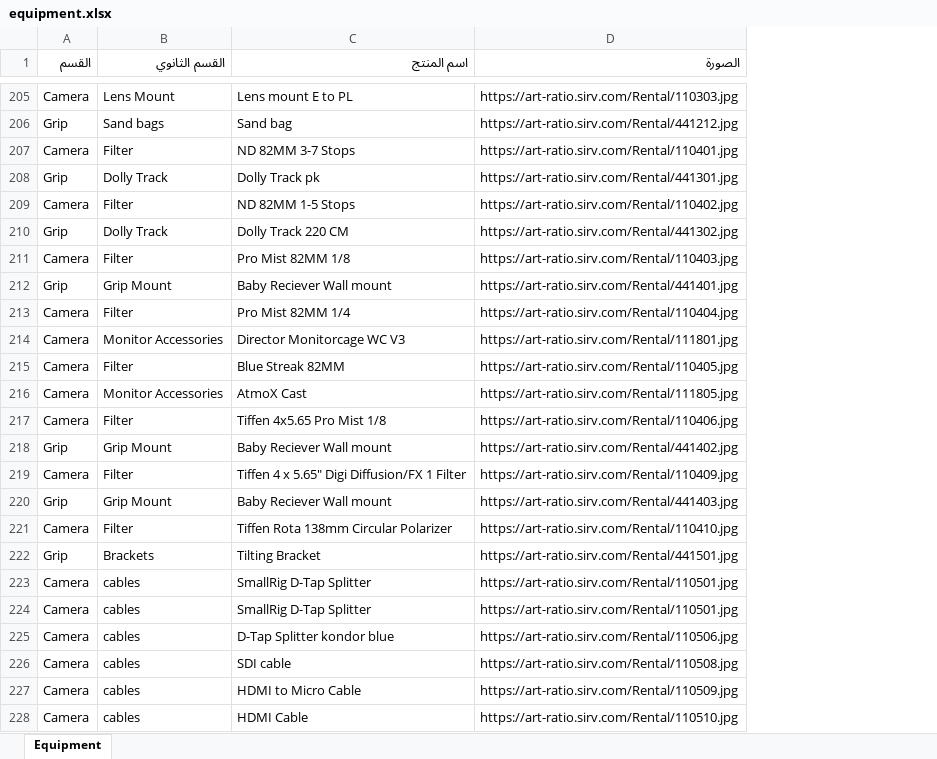
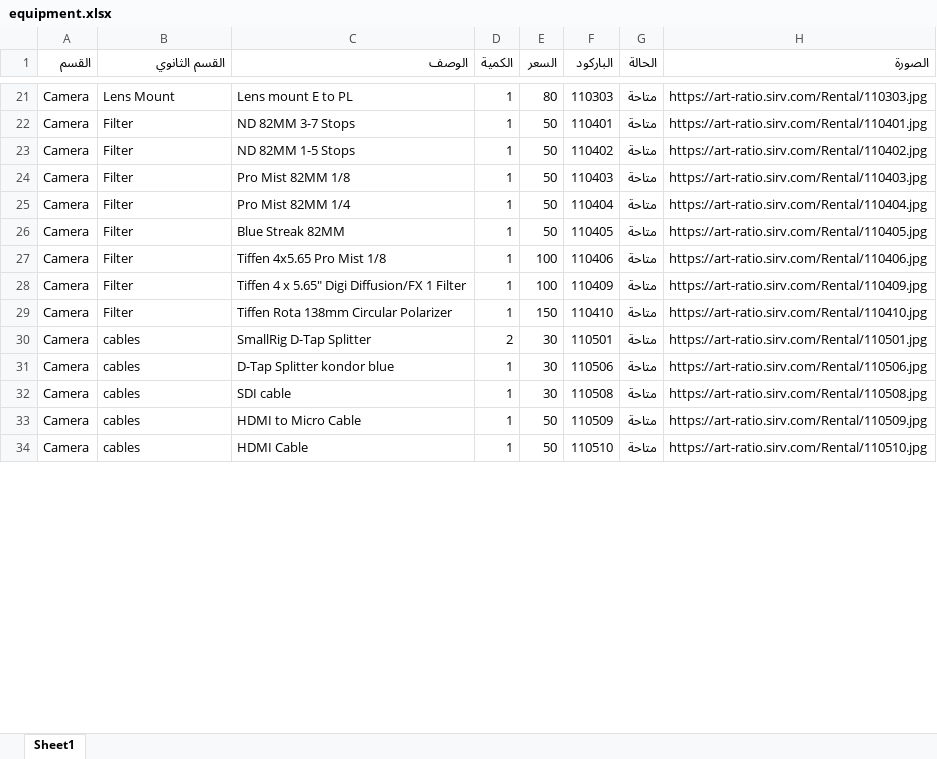
Before and after one commit to ammaralk1/artratiorentalapp, an Excel workbook: Arino - Template/assets/data/equipment.xlsx, sheet Sheet1, drawn as a sheet; only a part is shown, gaps mark what is left out; values as stored, in another font and other column widths than the file's, no cell formats; removed rows and columns are numbered as before the commit, all else as after; the diff covers the shown part only; the diff names each change by its address in the sheet, - before the commit and + after, or states it on an @@ line.

Commit message:
Use app V2 equipment list as template data source

```diff
--- a/Arino - Template/assets/data/equipment.xlsx (sheet Sheet1)
+++ b/Arino - Template/assets/data/equipment.xlsx (sheet Sheet1)
-sheet tab: Equipment
+sheet tab: Sheet1
+column D (الكمية), rows 21-34: 1 | 1 | 1 | 1 | 1 | 1 | 1 | 1 | 1 | 2 | 1 | 1 | 1 | 1
+column E (السعر), rows 21-34: 80 | 50 | 50 | 50 | 50 | 50 | 100 | 100 | 150 | 30 | 30 | 30 | 50 | 50
+column F (الباركود), rows 21-34: 110303 | 110401 | 110402 | 110403 | 110404 | 110405 | 110406 | 110409 | 110410 | 110501 | 110506 | 110508 | 110509 | 110510
+column G (الحالة), rows 21-34: all متاحة
-C1: اسم المنتج
+C1: الوصف
-row 206: Grip | Sand bags | Sand bag | https://art-ratio.sirv.com/Rental/441212.jpg
@@ row 208 moved to row 160: Grip @@
-row 210: Grip | Dolly Track | Dolly Track 220 CM | https://art-ratio.sirv.com/Rental/441302.jpg
-row 212: Grip | Grip Mount | Baby Reciever Wall mount | https://art-ratio.sirv.com/Rental/441401.jpg
@@ row 214 moved to row 163: Camera @@
@@ row 216 moved to row 164: Camera @@
-row 218: Grip | Grip Mount | Baby Reciever Wall mount | https://art-ratio.sirv.com/Rental/441402.jpg
-row 220: Grip | Grip Mount | Baby Reciever Wall mount | https://art-ratio.sirv.com/Rental/441403.jpg
@@ row 222 moved to row 165: Grip @@
-row 223: Camera | cables | SmallRig D-Tap Splitter | https://art-ratio.sirv.com/Rental/110501.jpg
```
Also changed, not shown: 16 added rows, 134 removed rows, 65 moved rows and 10 edited cells elsewhere in this sheet, cell formats.
